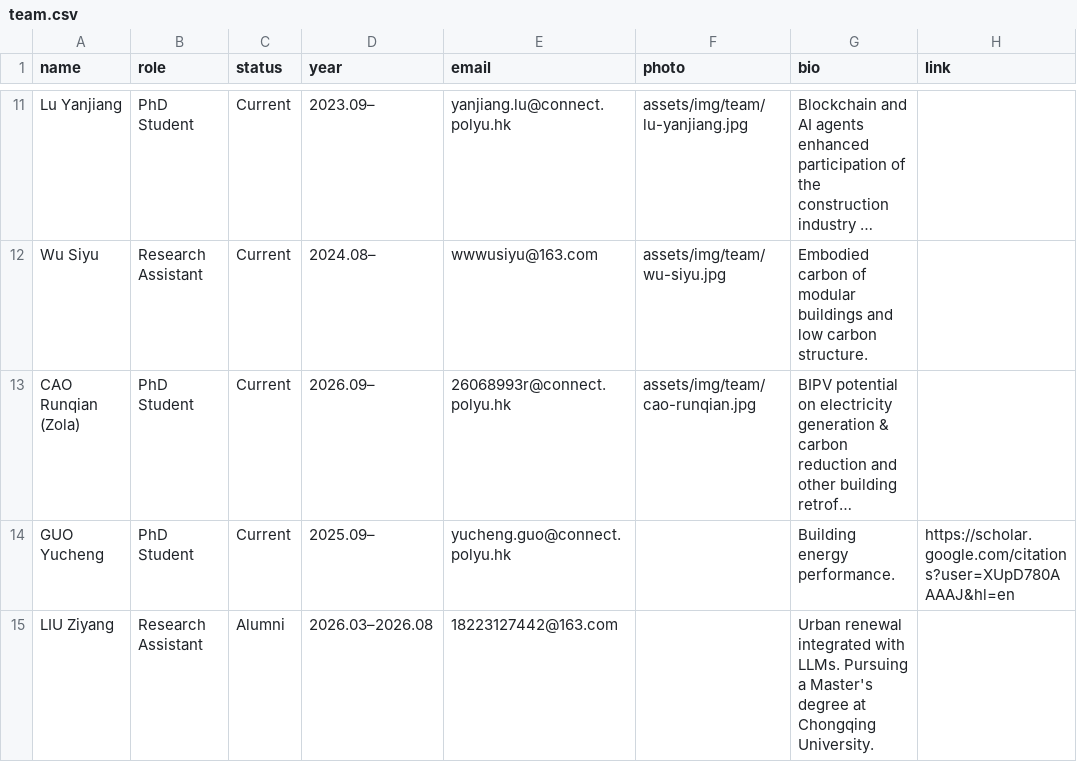
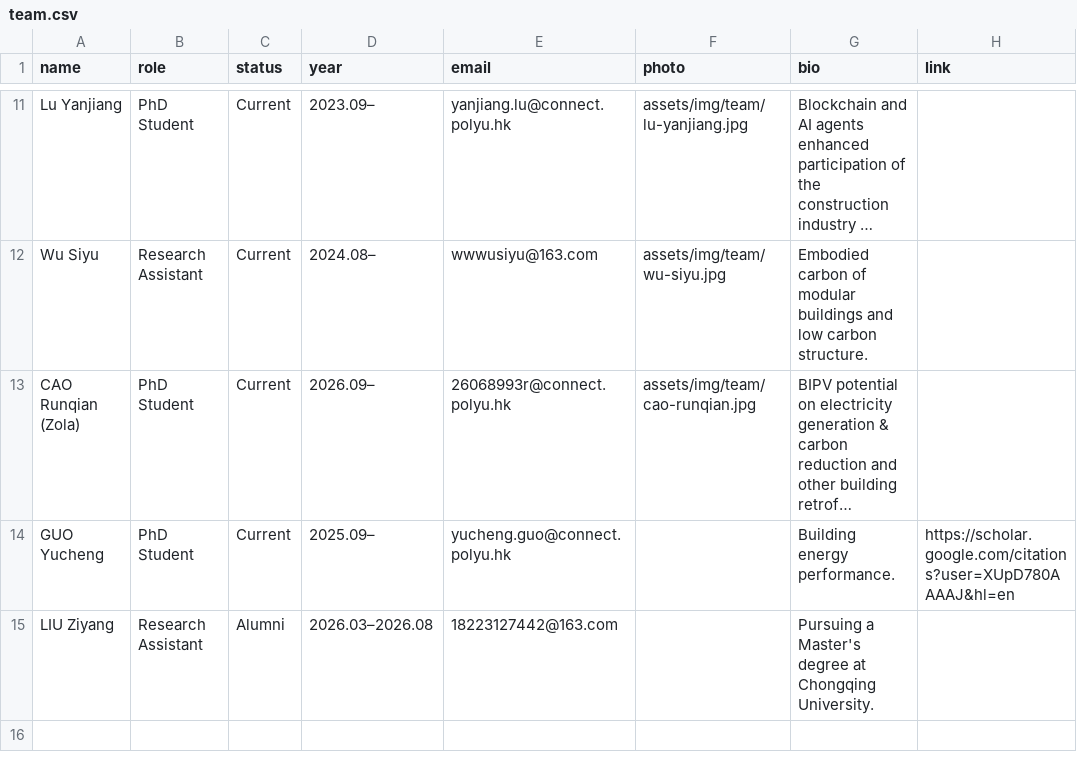
Before and after one commit to EricXue92/teng-web, a CSV file: data/team.csv, drawn as a sheet; only a part is shown, gaps mark what is left out; long unchanged cells end in …; the diff names each change by its address in the sheet, - before the commit and + after, or states it on an @@ line.

```diff
--- a/data/team.csv
+++ b/data/team.csv
-G15 (bio): Urban renewal integrated with LLMs. Pursuing a…
+G15 (bio): Pursuing a…
```
